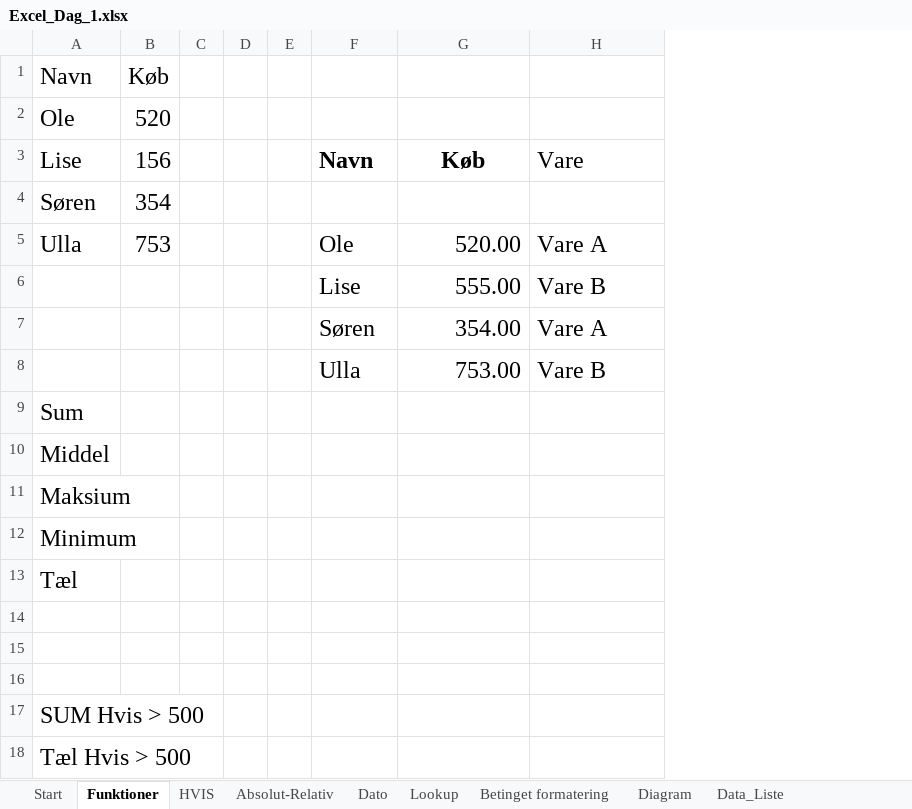
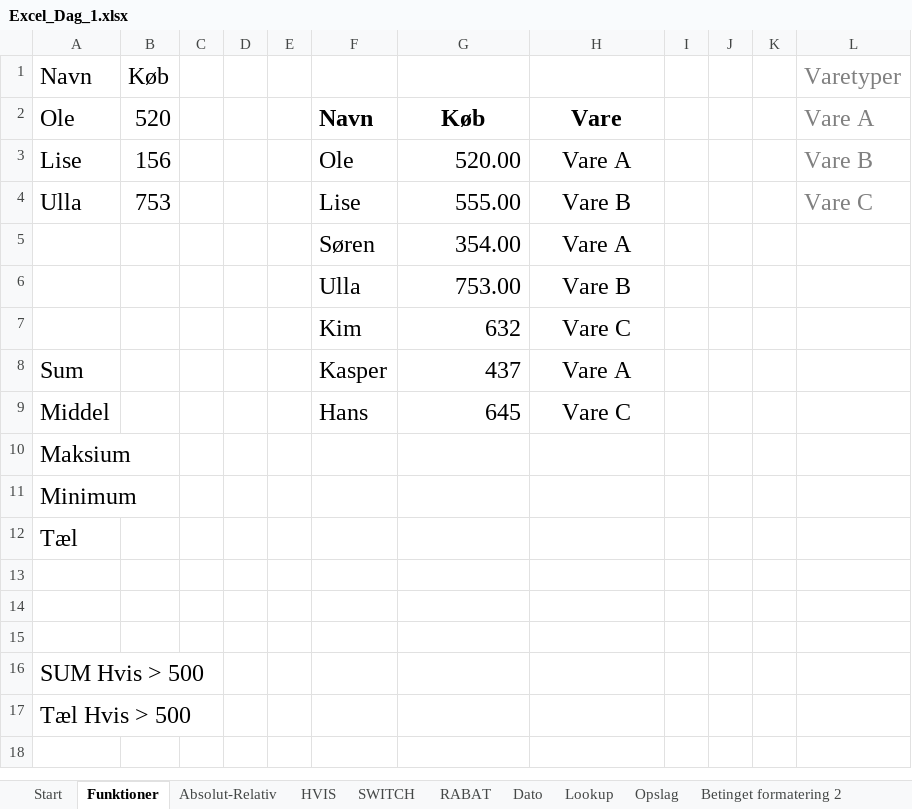
Before and after one commit to officegeek/DTU, an Excel workbook: filer/Excel_Dag_1.xlsx, sheet Funktioner, drawn as a sheet; values as stored, in another font and other column widths than the file's, no borders; removed rows and columns are numbered as before the commit, all else as after; the diff names each change by its address in the sheet, - before the commit and + after, or states it on an @@ line.

```diff
--- a/filer/Excel_Dag_1.xlsx (sheet Funktioner)
+++ b/filer/Excel_Dag_1.xlsx (sheet Funktioner)
+sheet tab: SWITCH
+sheet tab: RABAT
+sheet tab: Opslag
+sheet tab: Betinget formatering 2
@@ sheet tab order changed: Start | Funktioner | Absolut-Relativ | HVIS | SWITCH | RABAT | Dato | Lookup | Opslag | Betinget formatering 2 @@
+column I, empty
+column J, empty
+column K, empty
+column L (Varetyper), rows 2-4: Vare A | Vare B | Vare C
-F2: (empty)
+F2: Navn
-G2: (empty)
+G2: Køb
-H2: (empty)
+H2: Vare
-F3: Navn
+F3: Ole
-F3:G3 bold: on
+F3:G3 bold: off
-G3: Køb
+G3: 520.00
-G3 alignment: center
+G3 alignment: right
-H3: Vare
+H3: Vare A
-H3 alignment: left
+H3 alignment: center
-row 4: Søren | 354
-F4: Ole
+F4: Lise
-G4: 520.00
+G4: 555.00
-H4: Vare A
+H4: Vare B
-H4 alignment: left
+H4 alignment: center
-row 6:  |  |  |  |  | Lise | 555.00 | Vare B
-H5:H6 alignment: left
+H5:H6 alignment: center
-row 9: Sum
-row 10: Middel
+row 7:  |  |  |  |  | Kim | 632 | Vare C
+row 8: Sum |  |  |  |  | Kasper | 437 | Vare A
+row 9: Middel |  |  |  |  | Hans | 645 | Vare C
```
Also changed, not shown: sheet Dato, sheet Lookup, sheet Absolut-Relativ, sheet Diagram, other sheet tabs.
